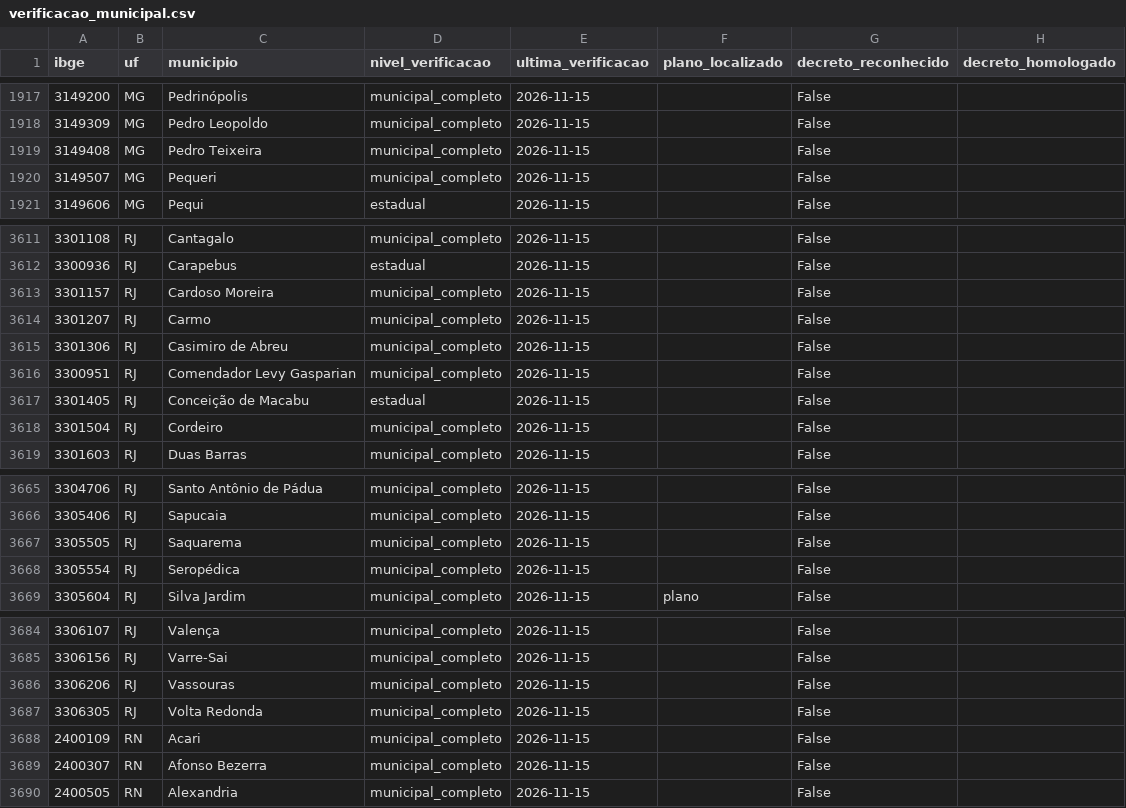
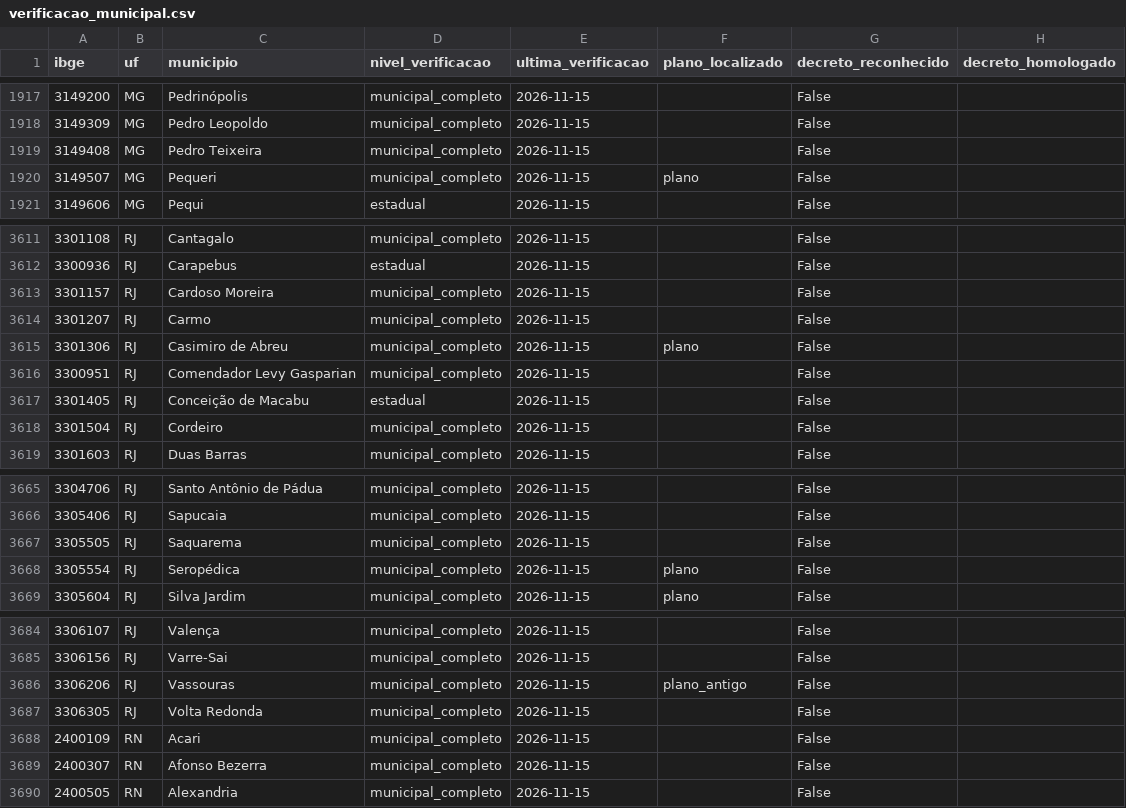
Before and after one commit to monitorelnino/monitorelnino, a CSV file: dados-abertos/verificacao_municipal.csv, drawn as a sheet; only a part is shown, gaps mark what is left out.

```diff
--- a/dados-abertos/verificacao_municipal.csv
+++ b/dados-abertos/verificacao_municipal.csv
@@ -1919,3 +1919,3 @@ ibge,uf,municipio,nivel_verificacao,ultima_verificacao,plano_localizado,decreto_
 3149408,MG,Pedro Teixeira,municipal_completo,2026-11-15,,False,
-3149507,MG,Pequeri,municipal_completo,2026-11-15,,False,
+3149507,MG,Pequeri,municipal_completo,2026-11-15,plano,False,
 3149606,MG,Pequi,estadual,2026-11-15,,False,
@@ -3614,3 +3614,3 @@ ibge,uf,municipio,nivel_verificacao,ultima_verificacao,plano_localizado,decreto_
 3301207,RJ,Carmo,municipal_completo,2026-11-15,,False,
-3301306,RJ,Casimiro de Abreu,municipal_completo,2026-11-15,,False,
+3301306,RJ,Casimiro de Abreu,municipal_completo,2026-11-15,plano,False,
 3300951,RJ,Comendador Levy Gasparian,municipal_completo,2026-11-15,,False,
@@ -3667,3 +3667,3 @@ ibge,uf,municipio,nivel_verificacao,ultima_verificacao,plano_localizado,decreto_
 3305505,RJ,Saquarema,municipal_completo,2026-11-15,,False,
-3305554,RJ,Seropédica,municipal_completo,2026-11-15,,False,
+3305554,RJ,Seropédica,municipal_completo,2026-11-15,plano,False,
 3305604,RJ,Silva Jardim,municipal_completo,2026-11-15,plano,False,
@@ -3685,3 +3685,3 @@ ibge,uf,municipio,nivel_verificacao,ultima_verificacao,plano_localizado,decreto_
 3306156,RJ,Varre-Sai,municipal_completo,2026-11-15,,False,
-3306206,RJ,Vassouras,municipal_completo,2026-11-15,,False,
+3306206,RJ,Vassouras,municipal_completo,2026-11-15,plano_antigo,False,
 3306305,RJ,Volta Redonda,municipal_completo,2026-11-15,,False,
```
Also changed, not shown: 35 other files.
